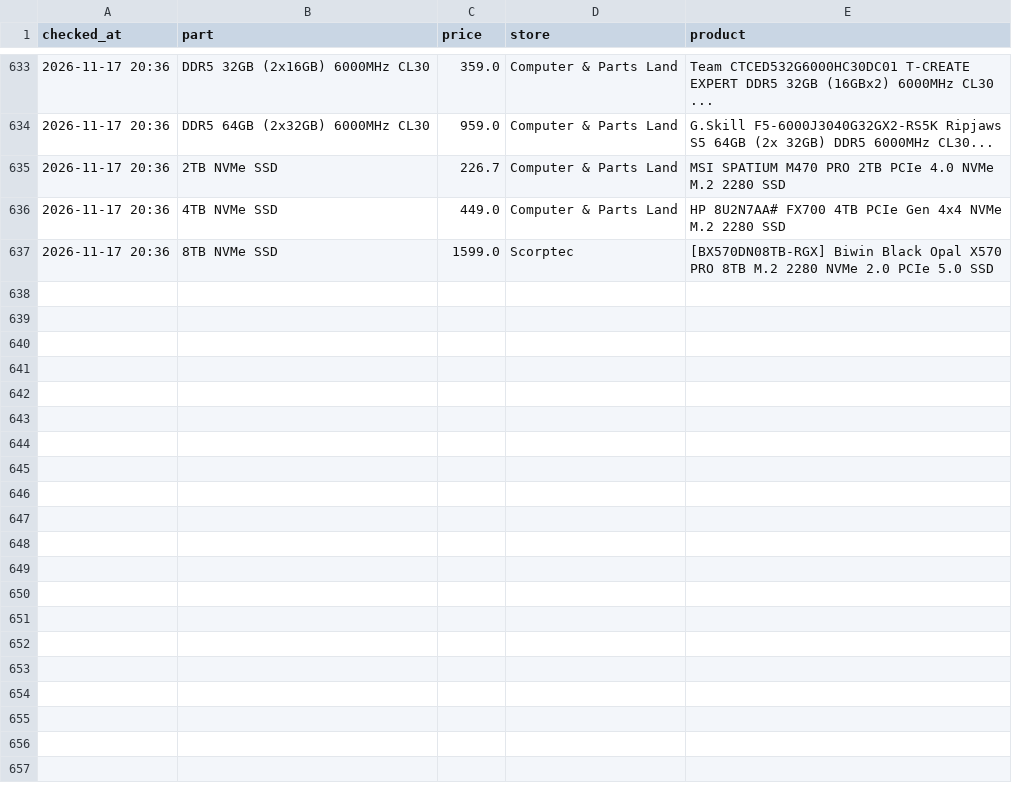
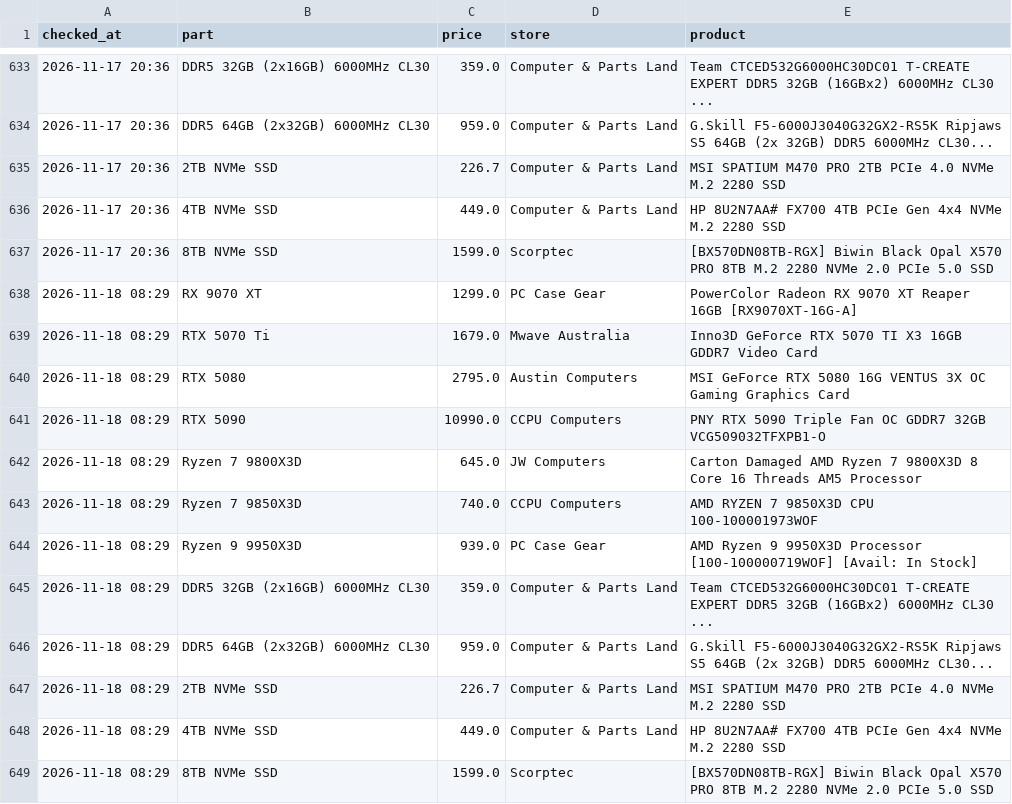
Before and after one commit to rickybischoff1994/pc-deal-tracker, a CSV file: price_history.csv, drawn as a sheet; only a part is shown, gaps mark what is left out; the diff names each change by its address in the sheet, - before the commit and + after, or states it on an @@ line.

```diff
--- a/price_history.csv
+++ b/price_history.csv
+row 638: 2026-11-18 08:29 | RX 9070 XT | 1299.0 | PC Case Gear | PowerColor Radeon RX 9070 XT Reaper 16GB [RX9070XT-16G-A]
+row 639: 2026-11-18 08:29 | RTX 5070 Ti | 1679.0 | Mwave Australia | Inno3D GeForce RTX 5070 TI X3 16GB GDDR7 Video Card
+row 640: 2026-11-18 08:29 | RTX 5080 | 2795.0 | Austin Computers | MSI GeForce RTX 5080 16G VENTUS 3X OC Gaming Graphics Card
+row 641: 2026-11-18 08:29 | RTX 5090 | 10990.0 | CCPU Computers | PNY RTX 5090 Triple Fan OC GDDR7 32GB VCG509032TFXPB1-O
+row 642: 2026-11-18 08:29 | Ryzen 7 9800X3D | 645.0 | JW Computers | Carton Damaged AMD Ryzen 7 9800X3D 8 Core 16 Threads AM5 Processor
+row 643: 2026-11-18 08:29 | Ryzen 7 9850X3D | 740.0 | CCPU Computers | AMD RYZEN 7 9850X3D CPU 100-100001973WOF
+row 644: 2026-11-18 08:29 | Ryzen 9 9950X3D | 939.0 | PC Case Gear | AMD Ryzen 9 9950X3D Processor [100-100000719WOF] [Avail: In Stock]
+row 645: 2026-11-18 08:29 | DDR5 32GB (2x16GB) 6000MHz CL30 | 359.0 | Computer & Parts Land | Team CTCED532G6000HC30DC01 T-CREATE EXPERT DDR5 32GB (16GBx2) 6000MHz CL30 ...
+row 646: 2026-11-18 08:29 | DDR5 64GB (2x32GB) 6000MHz CL30 | 959.0 | Computer & Parts Land | G.Skill F5-6000J3040G32GX2-RS5K Ripjaws S5 64GB (2x 32GB) DDR5 6000MHz CL30...
+row 647: 2026-11-18 08:29 | 2TB NVMe SSD | 226.7 | Computer & Parts Land | MSI SPATIUM M470 PRO 2TB PCIe 4.0 NVMe M.2 2280 SSD
+row 648: 2026-11-18 08:29 | 4TB NVMe SSD | 449.0 | Computer & Parts Land | HP 8U2N7AA# FX700 4TB PCIe Gen 4x4 NVMe M.2 2280 SSD
+row 649: 2026-11-18 08:29 | 8TB NVMe SSD | 1599.0 | Scorptec | [BX570DN08TB-RGX] Biwin Black Opal X570 PRO 8TB M.2 2280 NVMe 2.0 PCIe 5.0 SSD
```
Also changed, not shown: 14 other files.
